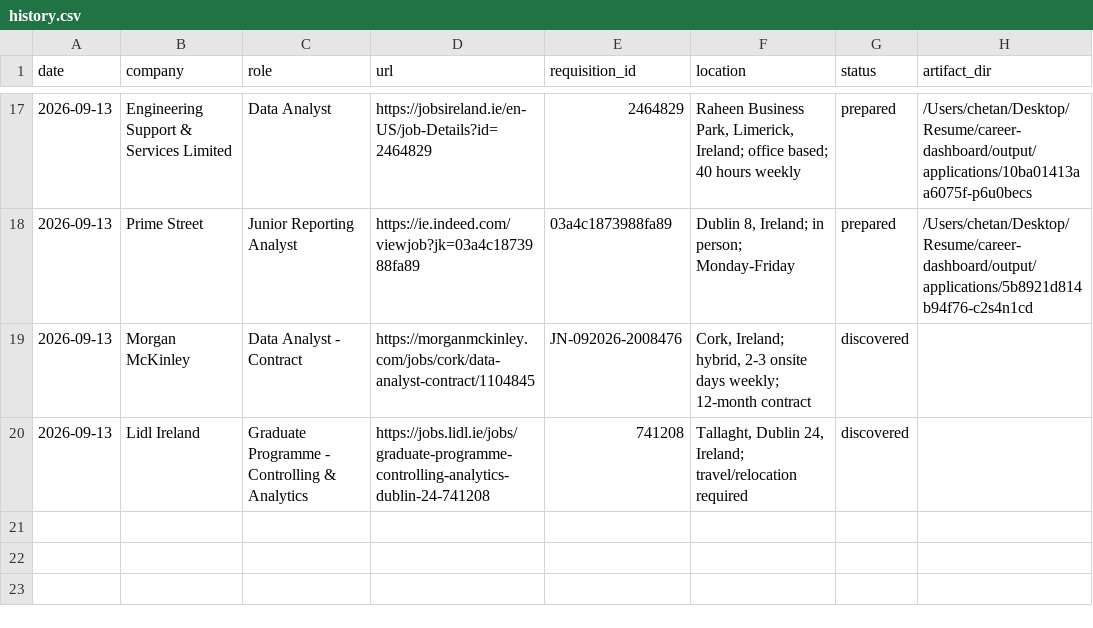
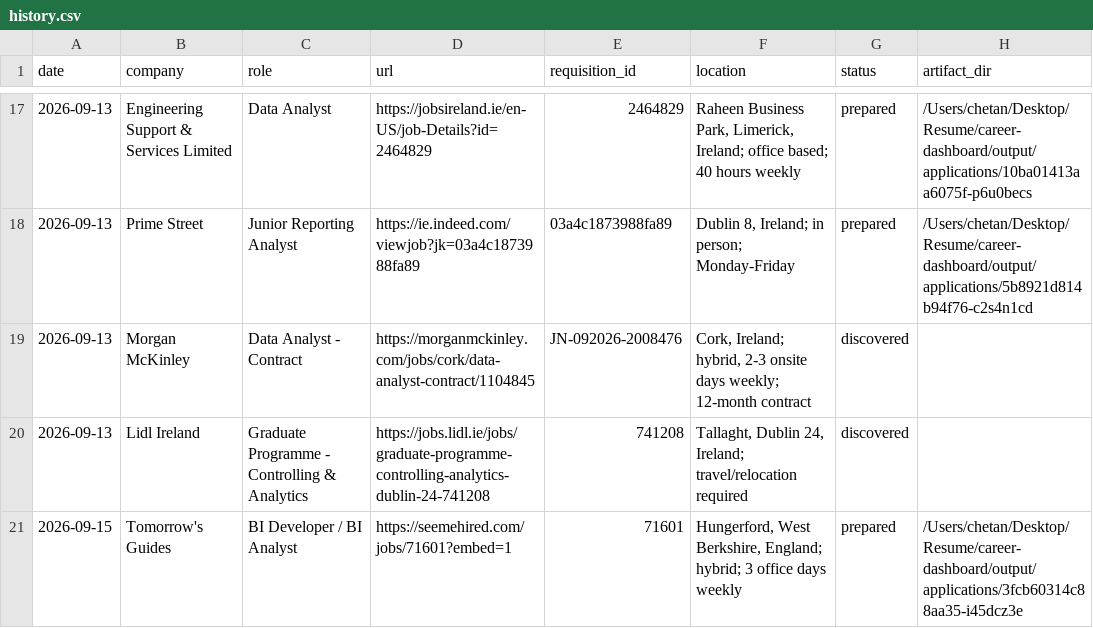
Before and after one commit to CHETAN-BABU/Chetan_Resume_Builder, a CSV file: daily-job-search/history.csv, drawn as a sheet; only a part is shown, gaps mark what is left out; the diff names each change by its address in the sheet, - before the commit and + after, or states it on an @@ line.

```diff
--- a/daily-job-search/history.csv
+++ b/daily-job-search/history.csv
+row 21: 2026-09-15 | Tomorrow's Guides | BI Developer / BI Analyst | https://seemehired.com/jobs/71601?embed=1 | 71601 | Hungerford, West Berkshire, England; hybrid; 3 office days weekly | prepared | /Users/chetan/Desktop/Resume/career-dashboard/output/applications/3fcb60314c88aa35-i45dcz3e
```
Also changed, not shown: 41 other files.
